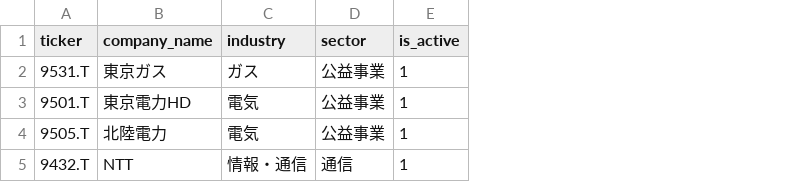
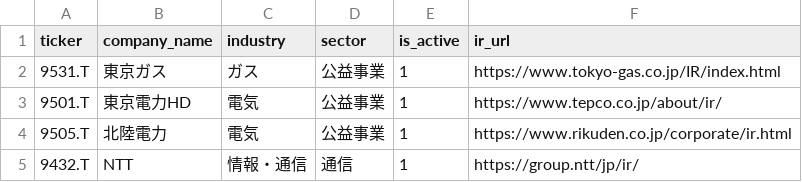
Before and after one commit to banzai80311315/finance_study, a CSV file: app/data/stock_master.csv, drawn as a sheet; the diff names each change by its address in the sheet, - before the commit and + after, or states it on an @@ line.

```diff
--- a/app/data/stock_master.csv
+++ b/app/data/stock_master.csv
+column F (ir_url), rows 2-5: https://www.tokyo-gas.co.jp/IR/index.html | https://www.tepco.co.jp/about/ir/ | https://www.rikuden.co.jp/corporate/ir.html | https://group.ntt/jp/ir/
```
Also changed, not shown: 17 other files.
